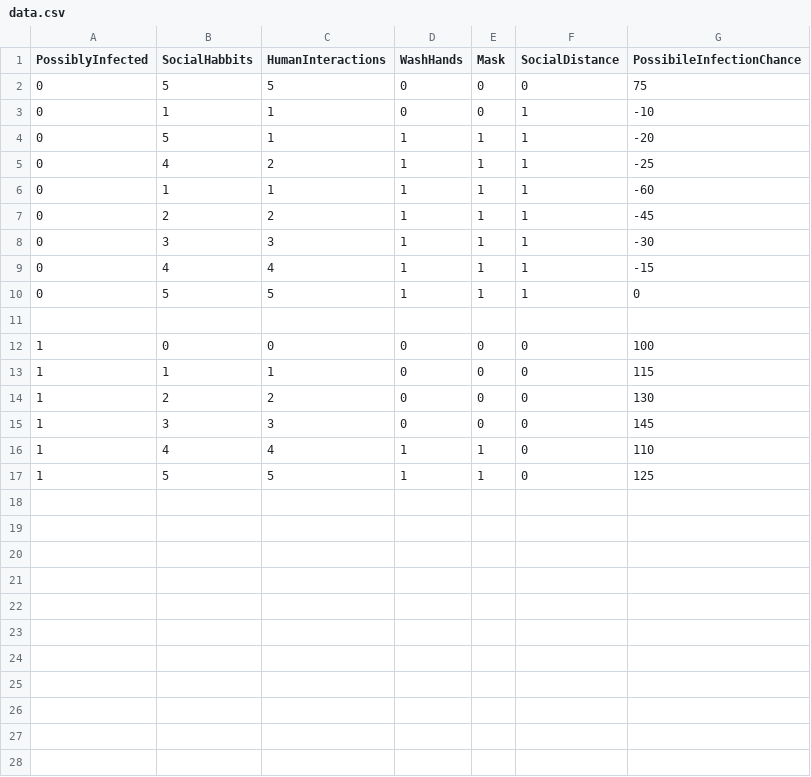
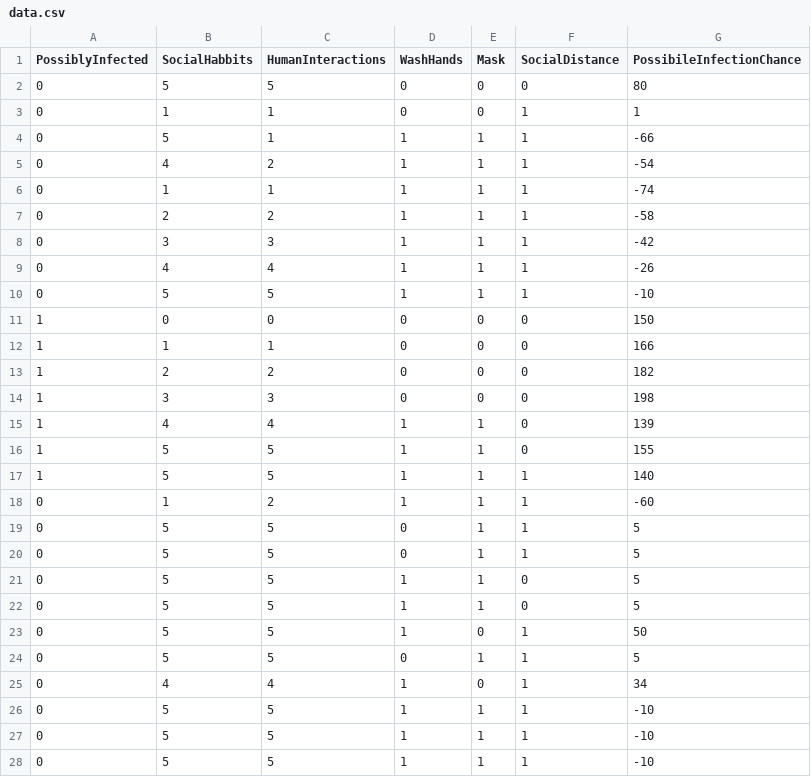
Before and after one commit to sjoerdteunisse/COVID-Awareness, a CSV file: data.csv, drawn as a sheet; only a part is shown; the diff covers the shown part only.

Commit message:
Add files via upload

```diff
--- a/data.csv
+++ b/data.csv
@@ -1,17 +1,28 @@
 PossiblyInfected,SocialHabbits,HumanInteractions,WashHands,Mask,SocialDistance,PossibileInfectionChance
-0,5,5,0,0,0,75
-0,1,1,0,0,1,-10
-0,5,1,1,1,1,-20
-0,4,2,1,1,1,-25
-0,1,1,1,1,1,-60
-0,2,2,1,1,1,-45
-0,3,3,1,1,1,-30
-0,4,4,1,1,1,-15
-0,5,5,1,1,1,0
-,,,,,,
-1,0,0,0,0,0,100
-1,1,1,0,0,0,115
-1,2,2,0,0,0,130
-1,3,3,0,0,0,145
-1,4,4,1,1,0,110
-1,5,5,1,1,0,125
+0,5,5,0,0,0,80
+0,1,1,0,0,1,1
+0,5,1,1,1,1,-66
+0,4,2,1,1,1,-54
+0,1,1,1,1,1,-74
+0,2,2,1,1,1,-58
+0,3,3,1,1,1,-42
+0,4,4,1,1,1,-26
+0,5,5,1,1,1,-10
+1,0,0,0,0,0,150
+1,1,1,0,0,0,166
+1,2,2,0,0,0,182
+1,3,3,0,0,0,198
+1,4,4,1,1,0,139
+1,5,5,1,1,0,155
+1,5,5,1,1,1,140
+0,1,2,1,1,1,-60
+0,5,5,0,1,1,5
+0,5,5,0,1,1,5
+0,5,5,1,1,0,5
+0,5,5,1,1,0,5
+0,5,5,1,0,1,50
+0,5,5,0,1,1,5
+0,4,4,1,0,1,34
+0,5,5,1,1,1,-10
+0,5,5,1,1,1,-10
+0,5,5,1,1,1,-10
```
Also changed, not shown: 9 added rows elsewhere in this file.
